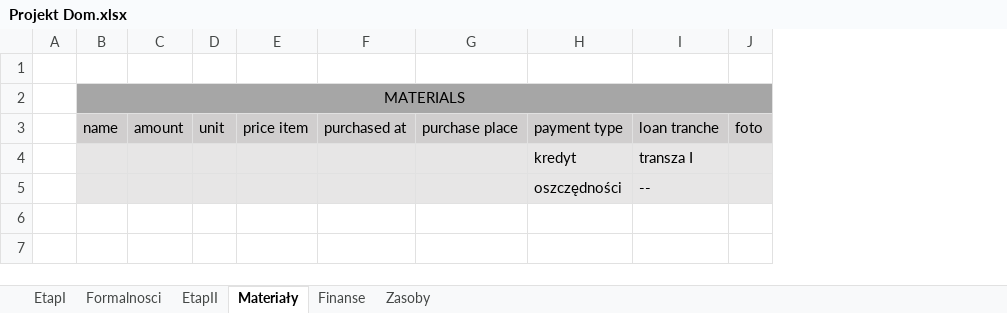
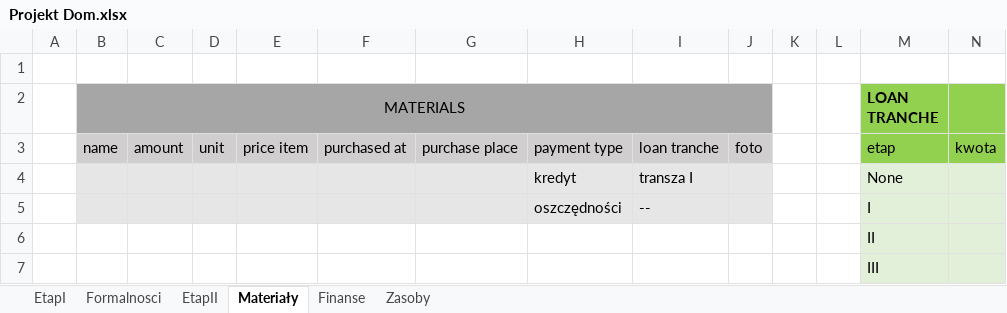
Before and after one commit to tkozakowski/HouseProject, an Excel workbook: Projekt Dom.xlsx, sheet Materiały, drawn as a sheet; values as stored, in another font and other column widths than the file's, no borders; the diff names each change by its address in the sheet, - before the commit and + after, or states it on an @@ line.

```diff
--- a/Projekt Dom.xlsx (sheet Materiały)
+++ b/Projekt Dom.xlsx (sheet Materiały)
+column K, empty
+column L, empty
+column M (LOAN TRANCHE), rows 3-5: etap | None | I
+column N, row 3: kwota
+row 6:  |  |  |  |  |  |  |  |  |  |  |  | II
+row 7:  |  |  |  |  |  |  |  |  |  |  |  | III
```
Also changed, not shown: sheet Finanse, 5 other files.
